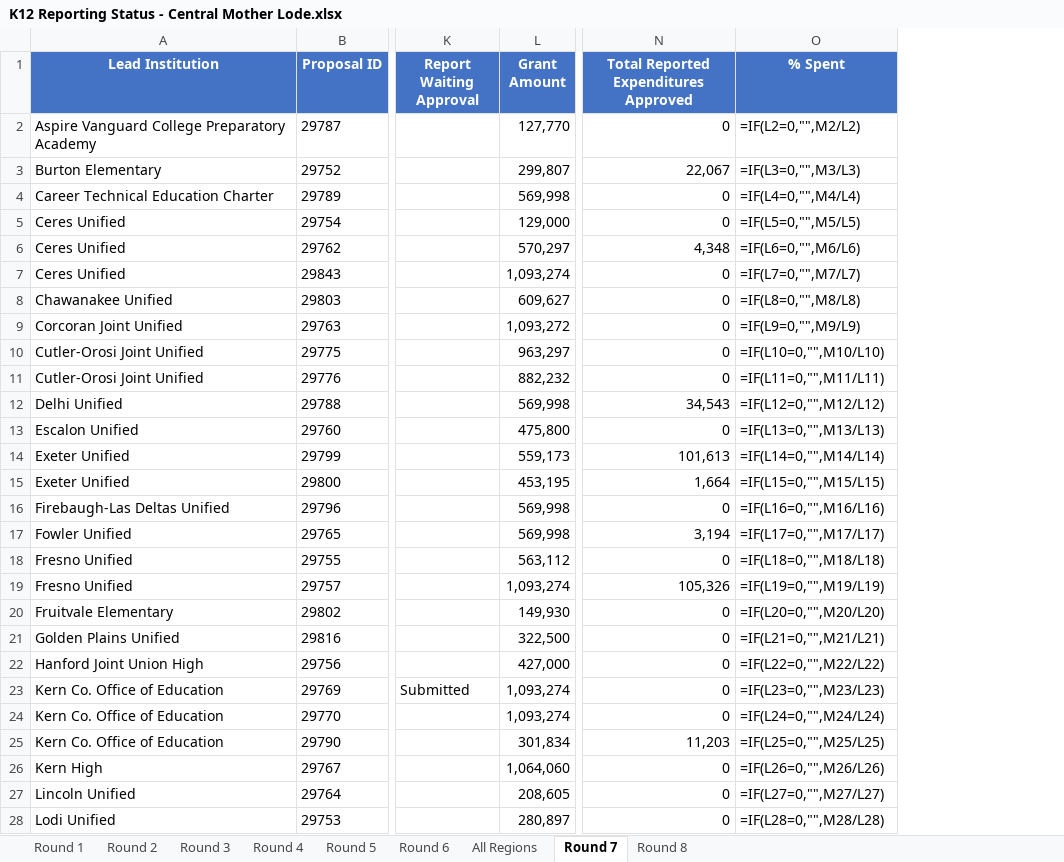
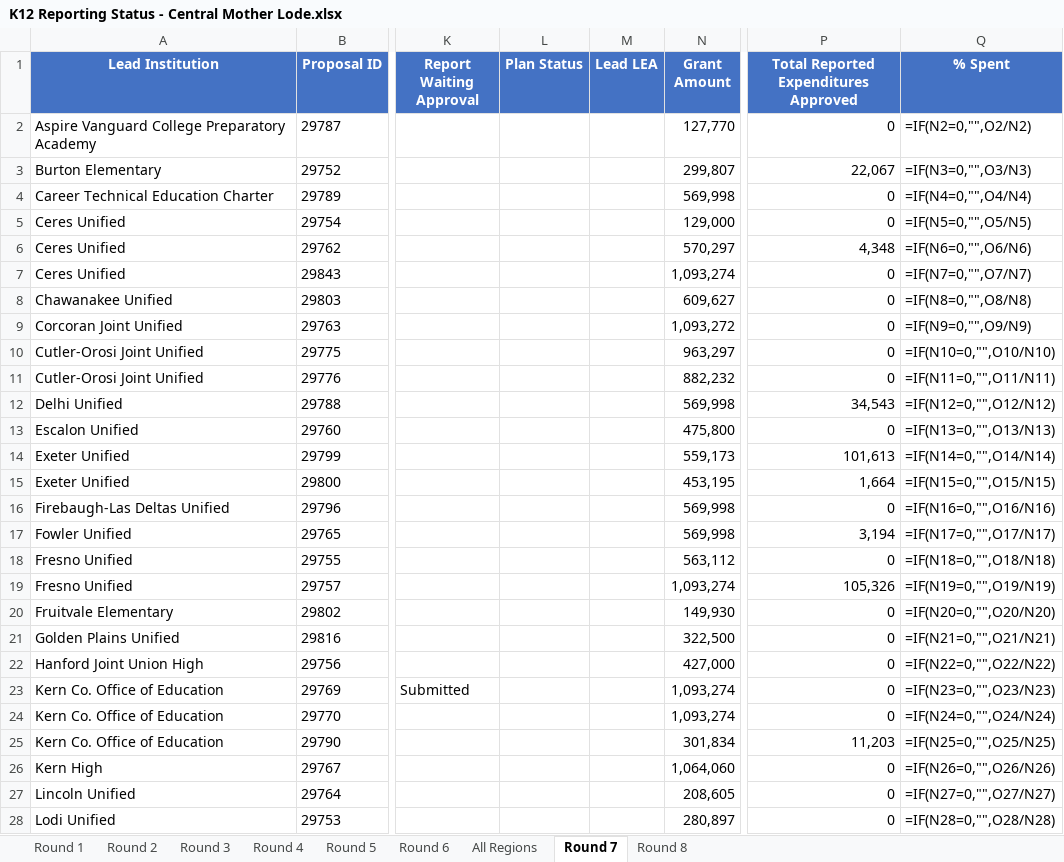
Before and after one commit to clrblnd-cr8tion/k12-swp-dashboard, an Excel workbook: K12 Reporting Status - Central Mother Lode.xlsx, sheet Round 7, drawn as a sheet; only a part is shown, gaps mark what is left out; values as stored, in another font and other column widths than the file's, no borders; formulas without a stored value are shown as written; addresses are those after the commit; the diff covers the shown part only; the diff names each change by its address in the sheet, - before the commit and + after, or states it on an @@ line.

```diff
--- a/K12 Reporting Status - Central Mother Lode.xlsx (sheet Round 7)
+++ b/K12 Reporting Status - Central Mother Lode.xlsx (sheet Round 7)
+column L (Plan Status), empty
+column M (Lead LEA), empty
-Q2 (% Spent): =IF(L2=0,"",M2/L2)
+Q2 (% Spent): =IF(N2=0,"",O2/N2)
-Q3 (% Spent): =IF(L3=0,"",M3/L3)
+Q3 (% Spent): =IF(N3=0,"",O3/N3)
-Q4 (% Spent): =IF(L4=0,"",M4/L4)
+Q4 (% Spent): =IF(N4=0,"",O4/N4)
-Q5 (% Spent): =IF(L5=0,"",M5/L5)
+Q5 (% Spent): =IF(N5=0,"",O5/N5)
-Q6 (% Spent): =IF(L6=0,"",M6/L6)
+Q6 (% Spent): =IF(N6=0,"",O6/N6)
-Q7 (% Spent): =IF(L7=0,"",M7/L7)
+Q7 (% Spent): =IF(N7=0,"",O7/N7)
-Q8 (% Spent): =IF(L8=0,"",M8/L8)
+Q8 (% Spent): =IF(N8=0,"",O8/N8)
-Q9 (% Spent): =IF(L9=0,"",M9/L9)
+Q9 (% Spent): =IF(N9=0,"",O9/N9)
-Q10 (% Spent): =IF(L10=0,"",M10/L10)
+Q10 (% Spent): =IF(N10=0,"",O10/N10)
-Q11 (% Spent): =IF(L11=0,"",M11/L11)
+Q11 (% Spent): =IF(N11=0,"",O11/N11)
-Q12 (% Spent): =IF(L12=0,"",M12/L12)
+Q12 (% Spent): =IF(N12=0,"",O12/N12)
-Q13 (% Spent): =IF(L13=0,"",M13/L13)
+Q13 (% Spent): =IF(N13=0,"",O13/N13)
-Q14 (% Spent): =IF(L14=0,"",M14/L14)
+Q14 (% Spent): =IF(N14=0,"",O14/N14)
-Q15 (% Spent): =IF(L15=0,"",M15/L15)
+Q15 (% Spent): =IF(N15=0,"",O15/N15)
-Q16 (% Spent): =IF(L16=0,"",M16/L16)
+Q16 (% Spent): =IF(N16=0,"",O16/N16)
-Q17 (% Spent): =IF(L17=0,"",M17/L17)
+Q17 (% Spent): =IF(N17=0,"",O17/N17)
-Q18 (% Spent): =IF(L18=0,"",M18/L18)
+Q18 (% Spent): =IF(N18=0,"",O18/N18)
-Q19 (% Spent): =IF(L19=0,"",M19/L19)
+Q19 (% Spent): =IF(N19=0,"",O19/N19)
-Q20 (% Spent): =IF(L20=0,"",M20/L20)
+Q20 (% Spent): =IF(N20=0,"",O20/N20)
-Q21 (% Spent): =IF(L21=0,"",M21/L21)
+Q21 (% Spent): =IF(N21=0,"",O21/N21)
-Q22 (% Spent): =IF(L22=0,"",M22/L22)
+Q22 (% Spent): =IF(N22=0,"",O22/N22)
-Q23 (% Spent): =IF(L23=0,"",M23/L23)
+Q23 (% Spent): =IF(N23=0,"",O23/N23)
-Q24 (% Spent): =IF(L24=0,"",M24/L24)
+Q24 (% Spent): =IF(N24=0,"",O24/N24)
-Q25 (% Spent): =IF(L25=0,"",M25/L25)
+Q25 (% Spent): =IF(N25=0,"",O25/N25)
-Q26 (% Spent): =IF(L26=0,"",M26/L26)
+Q26 (% Spent): =IF(N26=0,"",O26/N26)
-Q27 (% Spent): =IF(L27=0,"",M27/L27)
+Q27 (% Spent): =IF(N27=0,"",O27/N27)
-Q28 (% Spent): =IF(L28=0,"",M28/L28)
+Q28 (% Spent): =IF(N28=0,"",O28/N28)
```
Also changed, not shown: 15 edited cells elsewhere in this sheet, sheet Round 6, sheet Round 8, 5 other files.
